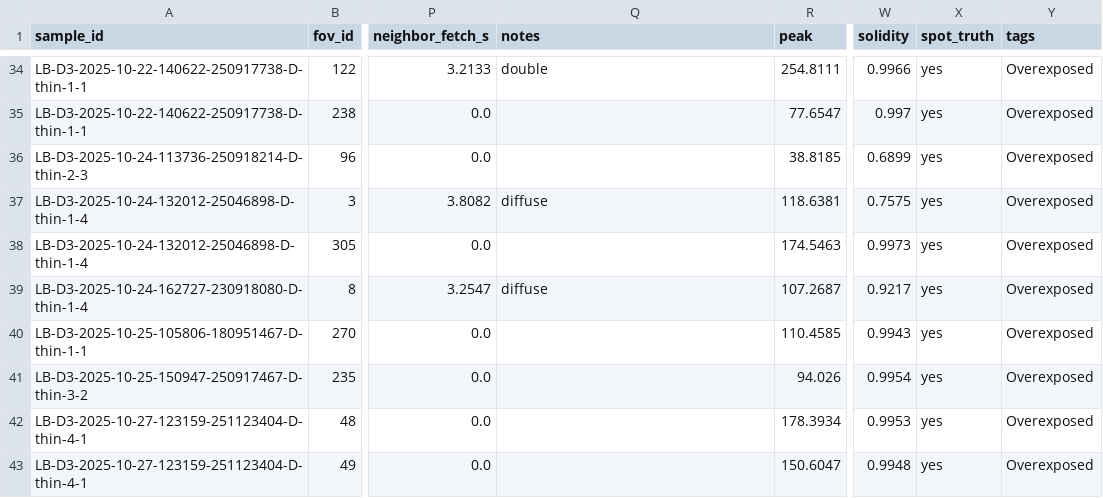
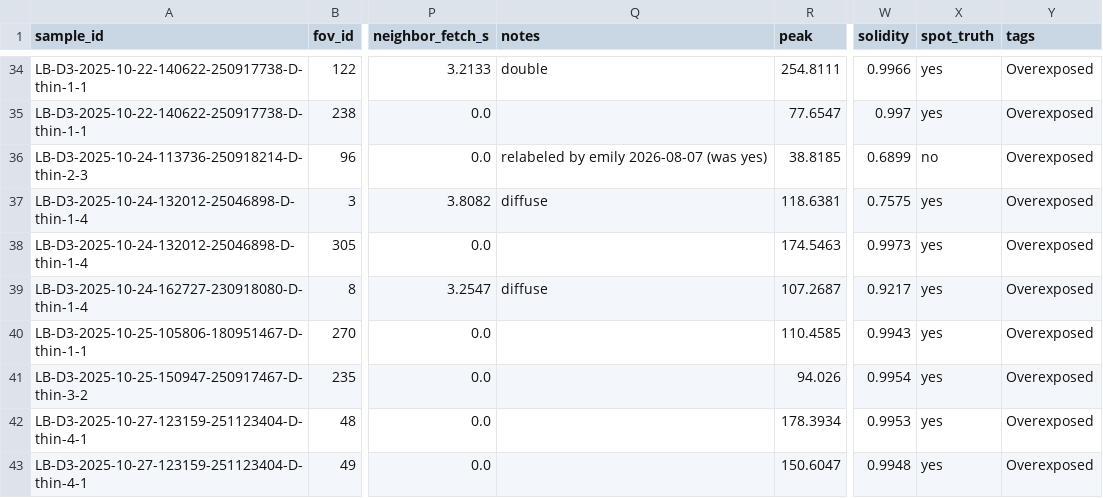
Before and after one commit to emilycchu/cell-crowding-score, a CSV file: fluorescence/data/results/overexposed-diverse-080726/results.csv, drawn as a sheet; only a part is shown, gaps mark what is left out; the diff names each change by its address in the sheet, - before the commit and + after, or states it on an @@ line.

Commit message:
Relabel fov96 as no-spot, and explain the KIT-62501087/fov126 anisotropy mechanism
Emily reviewed fov=96 (LB-D3-2025-10-24-113736-250918214-D-thin-2-3)'s preview and flagged
its spot=yes label as wrong; corrected to spot=no in results.csv (source labels CSV is
gitignored, corrected there too but not tracked). Removes it from the FN/FP example set --
it's a true negative in both variants now, not an error case. Updates all confusion
matrices/rates in the "all" subset accordingly; background/diffuse/double subsets are
unaffected since this row has no notes tag.

Also documents that KIT-62501087 fov=271's fold-in rescue is a different mechanism than the
other 6: it's not a faint ratio-gate miss, it's a genuine high-ratio halo wrongly demoted by
the anisotropy/fiber-debris filter (mirroring fov126's already-documented anisotropy
misfire, just in the opposite direction), which the diffuse-fov step's fold-in happens to
undo rather than actually rescuing a faint halo.

```diff
--- a/fluorescence/data/results/overexposed-diverse-080726/results.csv
+++ b/fluorescence/data/results/overexposed-diverse-080726/results.csv
-Q36 (notes): (empty)
+Q36 (notes): relabeled by emily 2026-08-07 (was yes)
-X36 (spot_truth): yes
+X36 (spot_truth): no
```
Also changed, not shown: fluorescence/data/results/overexposed-diverse-080726/previews/manifest.csv, 2 other files.
